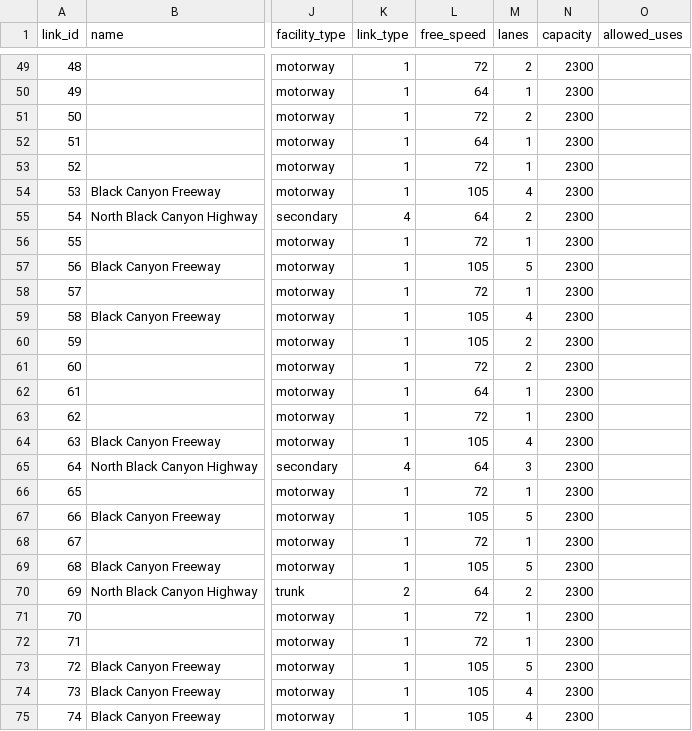
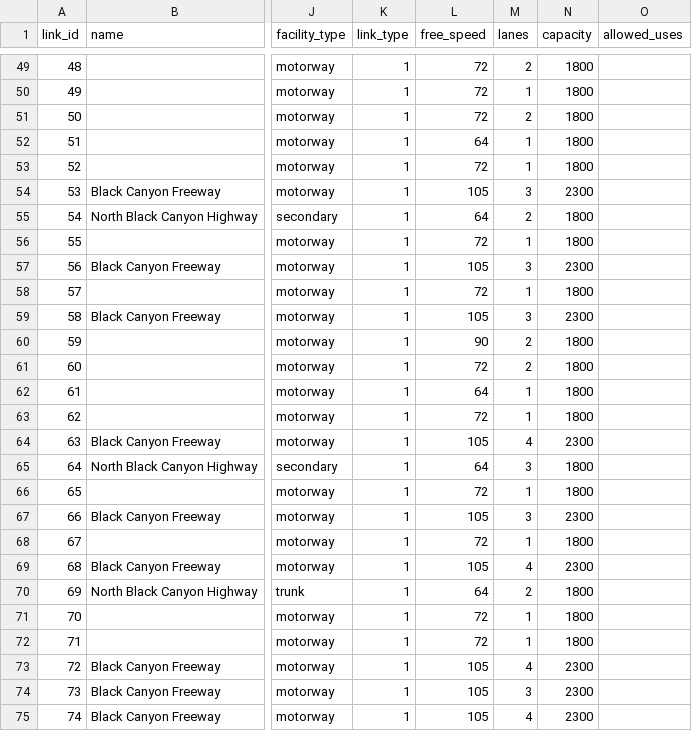
Before and after one commit to MustafaGada7/net_validator_code, a CSV file: I-17/link.csv, drawn as a sheet; only a part is shown, gaps mark what is left out; the diff covers the shown part only; the diff names each change by its address in the sheet, - before the commit and + after, or states it on an @@ line.

```diff
--- a/I-17/link.csv
+++ b/I-17/link.csv
-N49:N53 (capacity): 2300
+N49:N53 (capacity): 1800
-L50 (free_speed): 64
+L50 (free_speed): 72
-M54 (lanes): 4
+M54 (lanes): 3
-K55 (link_type): 4
+K55 (link_type): 1
-N55:N56 (capacity): 2300
+N55:N56 (capacity): 1800
-M57 (lanes): 5
+M57 (lanes): 3
-N58 (capacity): 2300
+N58 (capacity): 1800
-M59 (lanes): 4
+M59 (lanes): 3
-L60 (free_speed): 105
+L60 (free_speed): 90
-N60:N63 (capacity): 2300
+N60:N63 (capacity): 1800
-K65 (link_type): 4
+K65 (link_type): 1
-N65:N66 (capacity): 2300
+N65:N66 (capacity): 1800
-M67 (lanes): 5
+M67 (lanes): 3
-N68 (capacity): 2300
+N68 (capacity): 1800
-M69 (lanes): 5
+M69 (lanes): 4
-K70 (link_type): 2
+K70 (link_type): 1
-N70:N72 (capacity): 2300
+N70:N72 (capacity): 1800
-M73 (lanes): 5
+M73 (lanes): 4
-M74 (lanes): 4
+M74 (lanes): 3
```
Also changed, not shown: 89 edited cells elsewhere in this file, I-17/od_performance.csv, I-17/route_assignment.csv, 12 other files.
